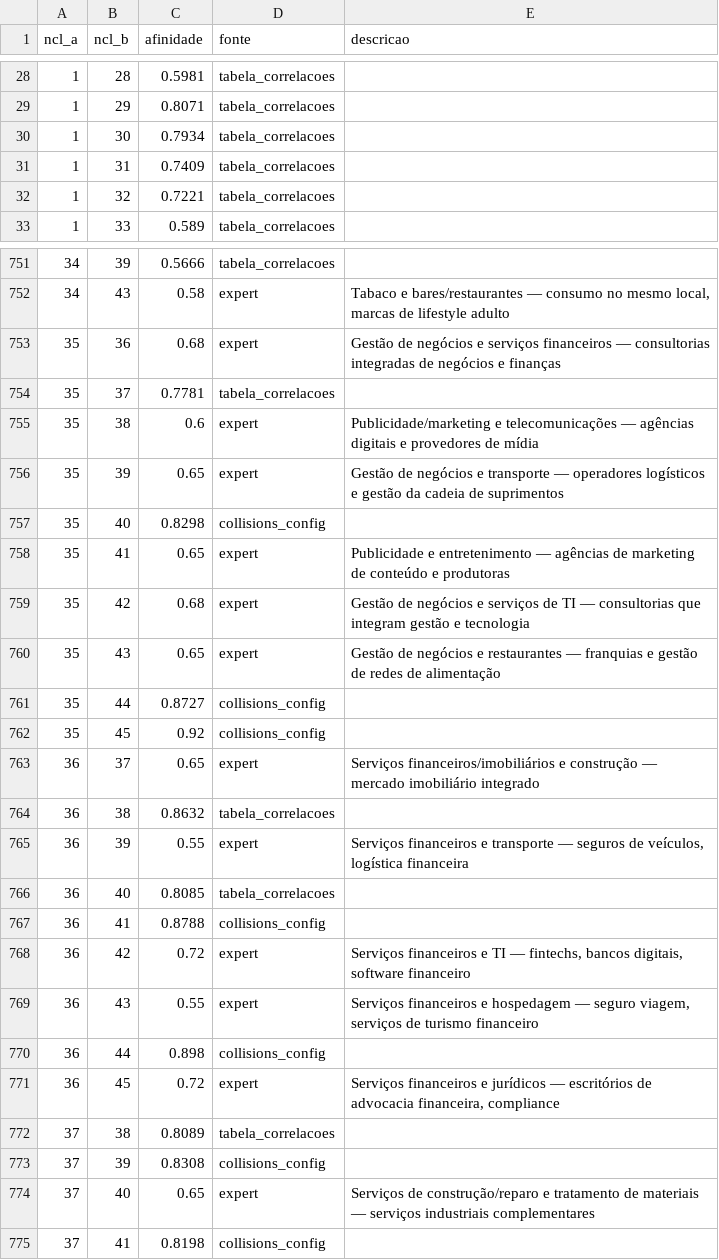
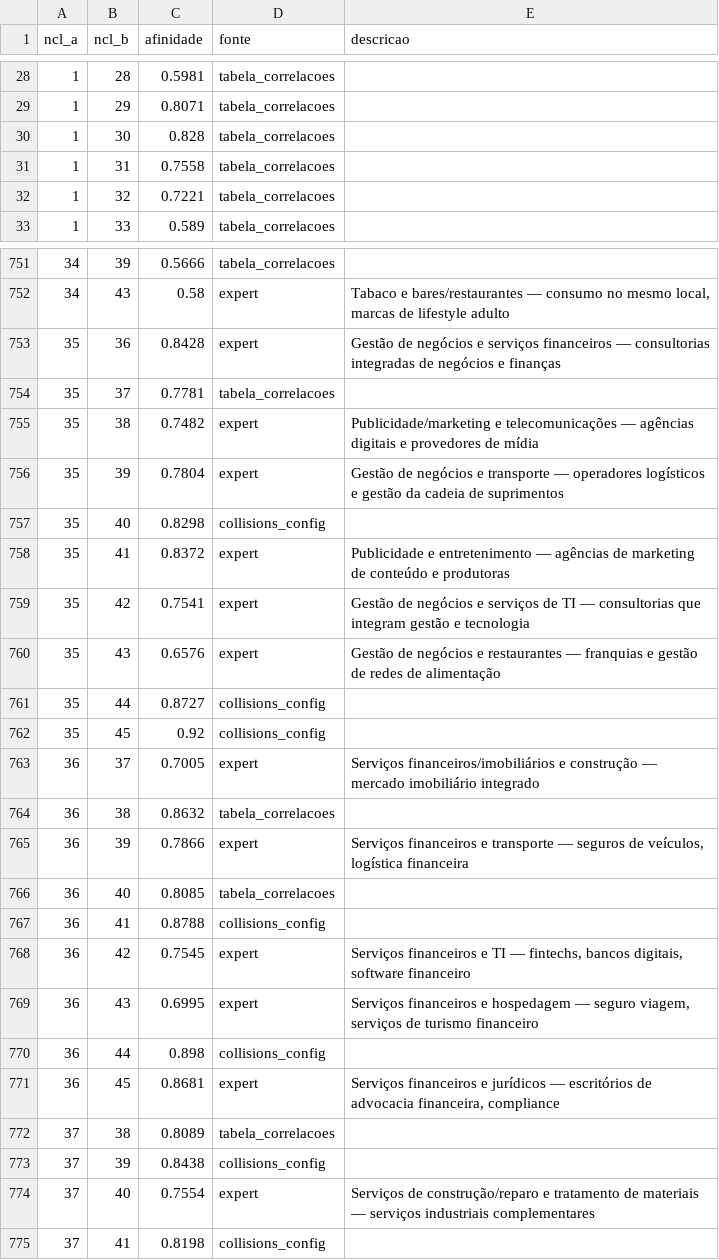
Before and after one commit to JoaoMTiossi/ColidencIA, a CSV file: app/data/especificacoes_correlatas.csv, drawn as a sheet; only a part is shown, gaps mark what is left out; the diff covers the shown part only.

```diff
--- a/app/data/especificacoes_correlatas.csv
+++ b/app/data/especificacoes_correlatas.csv
@@ -29,4 +29,4 @@ ncl_a,ncl_b,afinidade,fonte,descricao
 1,29,0.8071,tabela_correlacoes,
-1,30,0.7934,tabela_correlacoes,
-1,31,0.7409,tabela_correlacoes,
+1,30,0.828,tabela_correlacoes,
+1,31,0.7558,tabela_correlacoes,
 1,32,0.7221,tabela_correlacoes,
@@ -752,24 +752,24 @@ ncl_a,ncl_b,afinidade,fonte,descricao
 34,43,0.58,expert,"Tabaco e bares/restaurantes — consumo no mesmo local, marcas de lifestyle adulto"
-35,36,0.68,expert,Gestão de negócios e serviços financeiros — consultorias integradas de negócios e finanças
+35,36,0.8428,expert,Gestão de negócios e serviços financeiros — consultorias integradas de negócios e finanças
 35,37,0.7781,tabela_correlacoes,
-35,38,0.6,expert,Publicidade/marketing e telecomunicações — agências digitais e provedores de mídia
-35,39,0.65,expert,Gestão de negócios e transporte — operadores logísticos e gestão da cadeia de suprimentos
+35,38,0.7482,expert,Publicidade/marketing e telecomunicações — agências digitais e provedores de mídia
+35,39,0.7804,expert,Gestão de negócios e transporte — operadores logísticos e gestão da cadeia de suprimentos
 35,40,0.8298,collisions_config,
-35,41,0.65,expert,Publicidade e entretenimento — agências de marketing de conteúdo e produtoras
-35,42,0.68,expert,Gestão de negócios e serviços de TI — consultorias que integram gestão e tecnologia
-35,43,0.65,expert,Gestão de negócios e restaurantes — franquias e gestão de redes de alimentação
+35,41,0.8372,expert,Publicidade e entretenimento — agências de marketing de conteúdo e produtoras
+35,42,0.7541,expert,Gestão de negócios e serviços de TI — consultorias que integram gestão e tecnologia
+35,43,0.6576,expert,Gestão de negócios e restaurantes — franquias e gestão de redes de alimentação
 35,44,0.8727,collisions_config,
 35,45,0.92,collisions_config,
-36,37,0.65,expert,Serviços financeiros/imobiliários e construção — mercado imobiliário integrado
+36,37,0.7005,expert,Serviços financeiros/imobiliários e construção — mercado imobiliário integrado
 36,38,0.8632,tabela_correlacoes,
-36,39,0.55,expert,"Serviços financeiros e transporte — seguros de veículos, logística financeira"
+36,39,0.7866,expert,"Serviços financeiros e transporte — seguros de veículos, logística financeira"
 36,40,0.8085,tabela_correlacoes,
 36,41,0.8788,collisions_config,
-36,42,0.72,expert,"Serviços financeiros e TI — fintechs, bancos digitais, software financeiro"
-36,43,0.55,expert,"Serviços financeiros e hospedagem — seguro viagem, serviços de turismo financeiro"
+36,42,0.7545,expert,"Serviços financeiros e TI — fintechs, bancos digitais, software financeiro"
+36,43,0.6995,expert,"Serviços financeiros e hospedagem — seguro viagem, serviços de turismo financeiro"
 36,44,0.898,collisions_config,
-36,45,0.72,expert,"Serviços financeiros e jurídicos — escritórios de advocacia financeira, compliance"
+36,45,0.8681,expert,"Serviços financeiros e jurídicos — escritórios de advocacia financeira, compliance"
 37,38,0.8089,tabela_correlacoes,
-37,39,0.8308,collisions_config,
-37,40,0.65,expert,Serviços de construção/reparo e tratamento de materiais — serviços industriais complementares
+37,39,0.8438,collisions_config,
+37,40,0.7554,expert,Serviços de construção/reparo e tratamento de materiais — serviços industriais complementares
 37,41,0.8198,collisions_config,
```
Also changed, not shown: 165 edited cells elsewhere in this file, 2 other files.
